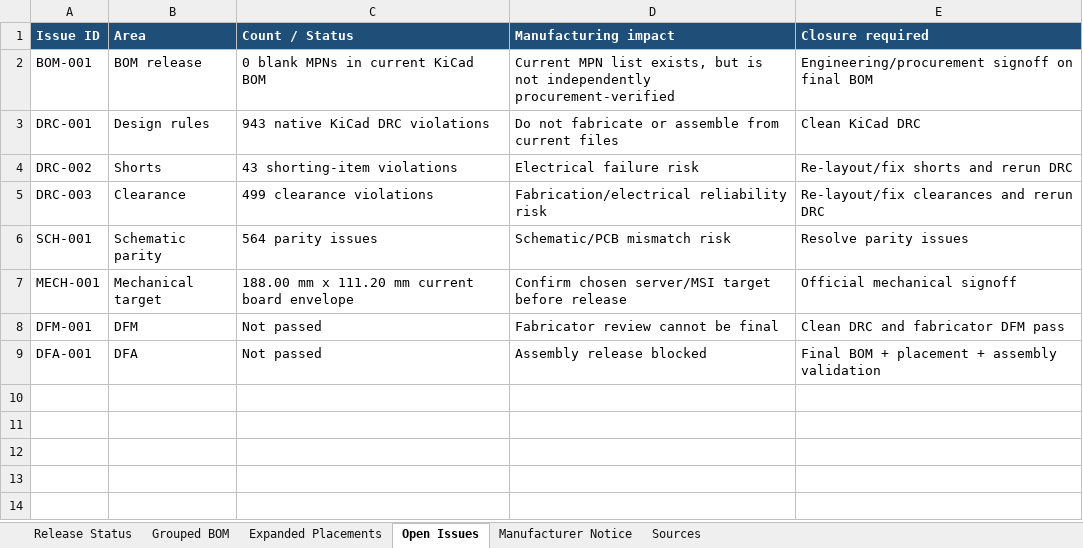
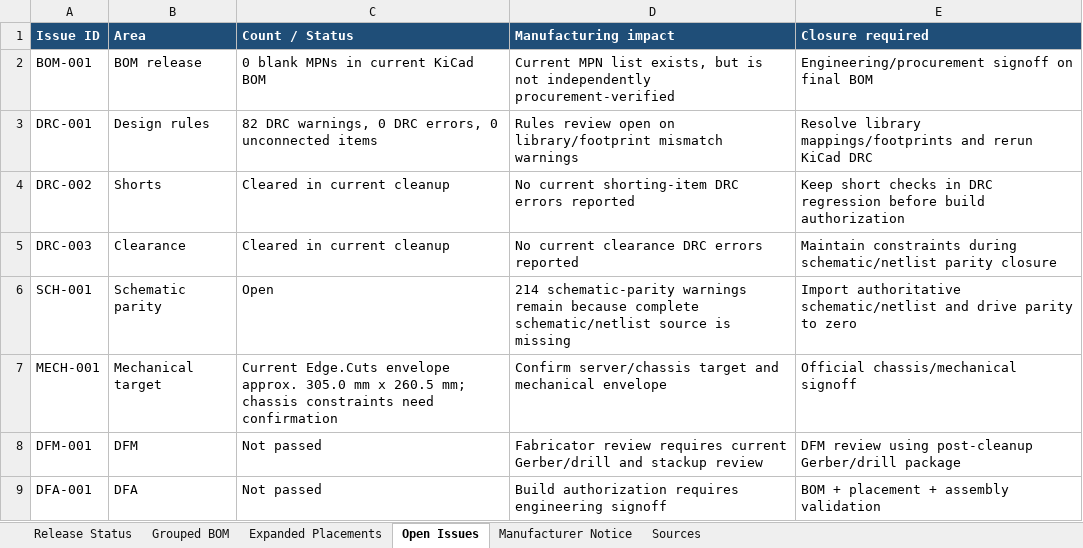
Before and after one commit to Lightiam/tapeout_07, an Excel workbook: 00_step01_gerber_bom_only/TFLN_AI_NODE_X2_STEP_01_BOM.xlsx, sheet Open Issues, drawn as a sheet; values as stored, in another font and other column widths than the file's, no borders; table styles not drawn; the diff names each change by its address in the sheet, - before the commit and + after, or states it on an @@ line.

```diff
--- a/00_step01_gerber_bom_only/TFLN_AI_NODE_X2_STEP_01_BOM.xlsx (sheet Open Issues)
+++ b/00_step01_gerber_bom_only/TFLN_AI_NODE_X2_STEP_01_BOM.xlsx (sheet Open Issues)
-C3 (Count / Status): 943 native KiCad DRC violations
+C3 (Count / Status): 82 DRC warnings, 0 DRC errors, 0 unconnected items
-D3 (Manufacturing impact): Do not fabricate or assemble from current files
+D3 (Manufacturing impact): Rules review open on library/footprint mismatch warnings
-E3 (Closure required): Clean KiCad DRC
+E3 (Closure required): Resolve library mappings/footprints and rerun KiCad DRC
-C4 (Count / Status): 43 shorting-item violations
+C4 (Count / Status): Cleared in current cleanup
-D4 (Manufacturing impact): Electrical failure risk
+D4 (Manufacturing impact): No current shorting-item DRC errors reported
-E4 (Closure required): Re-layout/fix shorts and rerun DRC
+E4 (Closure required): Keep short checks in DRC regression before build authorization
-C5 (Count / Status): 499 clearance violations
+C5 (Count / Status): Cleared in current cleanup
-D5 (Manufacturing impact): Fabrication/electrical reliability risk
+D5 (Manufacturing impact): No current clearance DRC errors reported
-E5 (Closure required): Re-layout/fix clearances and rerun DRC
+E5 (Closure required): Maintain constraints during schematic/netlist parity closure
-C6 (Count / Status): 564 parity issues
+C6 (Count / Status): Open
-D6 (Manufacturing impact): Schematic/PCB mismatch risk
+D6 (Manufacturing impact): 214 schematic-parity warnings remain because complete schematic/netlist source is missing
-E6 (Closure required): Resolve parity issues
+E6 (Closure required): Import authoritative schematic/netlist and drive parity to zero
-C7 (Count / Status): 188.00 mm x 111.20 mm current board envelope
+C7 (Count / Status): Current Edge.Cuts envelope approx. 305.0 mm x 260.5 mm; chassis constraints need confirmation
-D7 (Manufacturing impact): Confirm chosen server/MSI target before release
+D7 (Manufacturing impact): Confirm server/chassis target and mechanical envelope
-E7 (Closure required): Official mechanical signoff
+E7 (Closure required): Official chassis/mechanical signoff
-D8 (Manufacturing impact): Fabricator review cannot be final
+D8 (Manufacturing impact): Fabricator review requires current Gerber/drill and stackup review
-E8 (Closure required): Clean DRC and fabricator DFM pass
+E8 (Closure required): DFM review using post-cleanup Gerber/drill package
-D9 (Manufacturing impact): Assembly release blocked
+D9 (Manufacturing impact): Build authorization requires engineering signoff
-E9 (Closure required): Final BOM + placement + assembly validation
+E9 (Closure required): BOM + placement + assembly validation
```
Also changed, not shown: sheet Expanded Placements, sheet Grouped BOM, sheet Release Status, sheet Manufacturer Notice, 51 other files.
